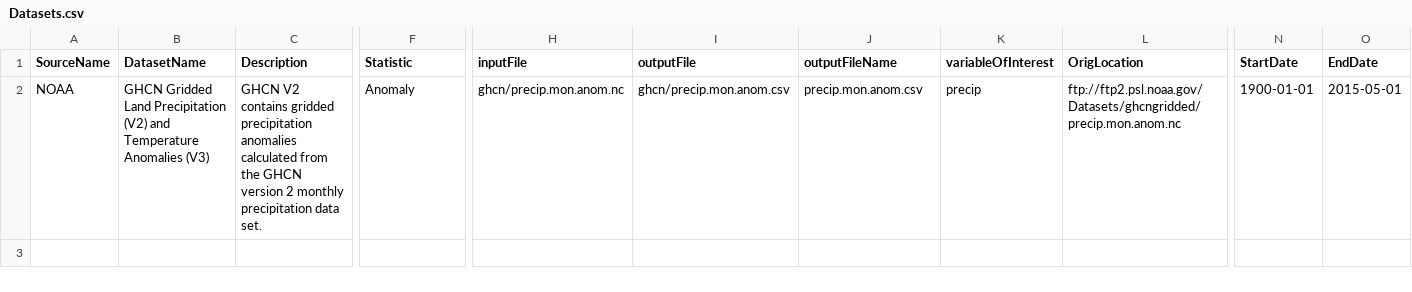
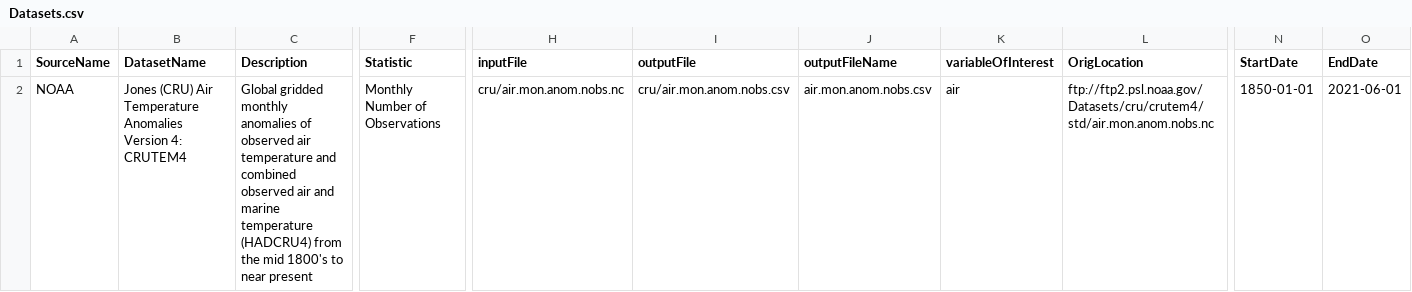
Before and after one commit to abdulmo123/mrsharky, a CSV file: process/Docker/files/Datasets.csv, drawn as a sheet; only a part is shown, gaps mark what is left out; the diff covers the shown part only; the diff names each change by its address in the sheet, - before the commit and + after, or states it on an @@ line.

Commit message:
different dataset

```diff
--- a/process/Docker/files/Datasets.csv
+++ b/process/Docker/files/Datasets.csv
-B2 (DatasetName): GHCN Gridded Land Precipitation (V2) and Temperature Anomalies (V3)
+B2 (DatasetName): Jones (CRU) Air Temperature Anomalies Version 4: CRUTEM4
-C2 (Description): GHCN V2 contains gridded precipitation anomalies calculated from the GHCN version 2 monthly precipitation data set.
+C2 (Description): Global gridded monthly anomalies of observed air temperature and combined observed air and marine temperature (HADCRU4) from the mid 1800's to near present
-F2 (Statistic): Anomaly
+F2 (Statistic): Monthly Number of Observations
-H2 (inputFile): ghcn/precip.mon.anom.nc
+H2 (inputFile): cru/air.mon.anom.nobs.nc
-I2 (outputFile): ghcn/precip.mon.anom.csv
+I2 (outputFile): cru/air.mon.anom.nobs.csv
-J2 (outputFileName): precip.mon.anom.csv
+J2 (outputFileName): air.mon.anom.nobs.csv
-K2 (variableOfInterest): precip
+K2 (variableOfInterest): air
-L2 (OrigLocation): ftp://ftp2.psl.noaa.gov/Datasets/ghcngridded/precip.mon.anom.nc
+L2 (OrigLocation): ftp://ftp2.psl.noaa.gov/Datasets/cru/crutem4/std/air.mon.anom.nobs.nc
-N2 (StartDate): 1900-01-01
+N2 (StartDate): 1850-01-01
-O2 (EndDate): 2015-05-01
+O2 (EndDate): 2021-06-01
```
Also changed, not shown: 2 edited cells elsewhere in this file.
